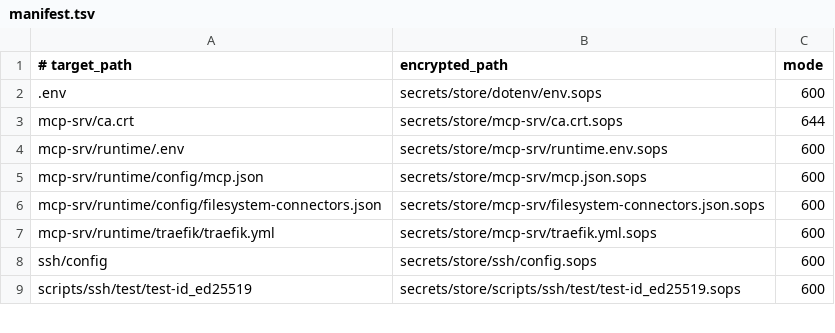
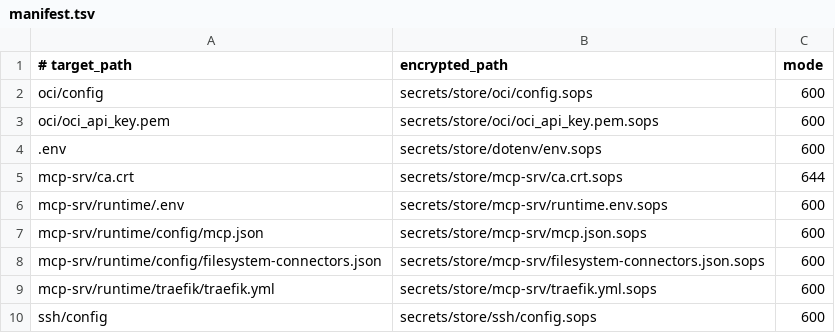
Before and after one commit to stauntonjr/dotfiles, a TSV file: secrets/manifest.tsv, drawn as a sheet; only a part is shown; the shorter side is filled out with more unchanged rows.

Commit message:
Manage OCI credentials with encrypted secrets

```diff
--- a/secrets/manifest.tsv
+++ b/secrets/manifest.tsv
@@ -1,2 +1,4 @@
 # target_path	encrypted_path	mode
+oci/config	secrets/store/oci/config.sops	600
+oci/oci_api_key.pem	secrets/store/oci/oci_api_key.pem.sops	600
 .env	secrets/store/dotenv/env.sops	600
```
Also changed, not shown: 5 other files.
